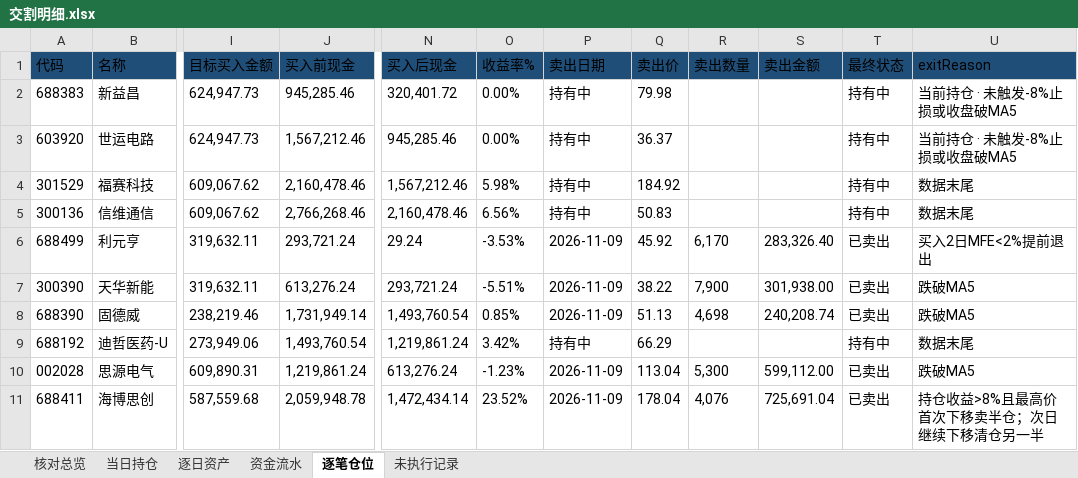
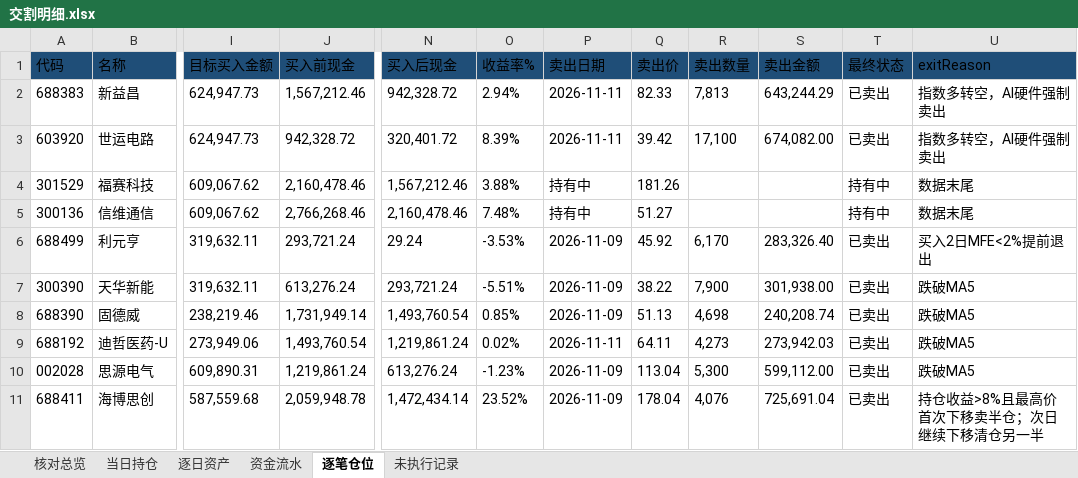
Before and after one commit to nancybhc/ma-cycle3-backtest, an Excel workbook: downloads/交割明细.xlsx, sheet 逐笔仓位, drawn as a sheet; only a part is shown, gaps mark what is left out; values as stored, in another font and other column widths than the file's, no borders; the diff names each change by its address in the sheet, - before the commit and + after, or states it on an @@ line.

```diff
--- a/downloads/交割明细.xlsx (sheet 逐笔仓位)
+++ b/downloads/交割明细.xlsx (sheet 逐笔仓位)
-J2 (买入前现金): 945,285.46
+J2 (买入前现金): 1,567,212.46
-N2 (买入后现金): 320,401.72
+N2 (买入后现金): 942,328.72
-O2 (收益率%): 0.00%
+O2 (收益率%): 2.94%
-P2:P3 (卖出日期): 持有中
+P2:P3 (卖出日期): 2026-11-11
-Q2 (卖出价): 79.98
+Q2 (卖出价): 82.33
-R2 (卖出数量): (empty)
+R2 (卖出数量): 7,813
-S2 (卖出金额): (empty)
+S2 (卖出金额): 643,244.29
-T2:T3 (最终状态): 持有中
+T2:T3 (最终状态): 已卖出
-U2:U3 (exitReason): 当前持仓 · 未触发-8%止损或收盘破MA5
+U2:U3 (exitReason): 指数多转空，AI硬件强制卖出
-J3 (买入前现金): 1,567,212.46
+J3 (买入前现金): 942,328.72
-N3 (买入后现金): 945,285.46
+N3 (买入后现金): 320,401.72
-O3 (收益率%): 0.00%
+O3 (收益率%): 8.39%
-Q3 (卖出价): 36.37
+Q3 (卖出价): 39.42
-R3 (卖出数量): (empty)
+R3 (卖出数量): 17,100
-S3 (卖出金额): (empty)
+S3 (卖出金额): 674,082.00
-O4 (收益率%): 5.98%
+O4 (收益率%): 3.88%
-Q4 (卖出价): 184.92
+Q4 (卖出价): 181.26
-O5 (收益率%): 6.56%
+O5 (收益率%): 7.48%
-Q5 (卖出价): 50.83
+Q5 (卖出价): 51.27
-O9 (收益率%): 3.42%
+O9 (收益率%): 0.02%
-P9 (卖出日期): 持有中
+P9 (卖出日期): 2026-11-11
-Q9 (卖出价): 66.29
+Q9 (卖出价): 64.11
-R9 (卖出数量): (empty)
+R9 (卖出数量): 4,273
-S9 (卖出金额): (empty)
+S9 (卖出金额): 273,942.03
-T9 (最终状态): 持有中
+T9 (最终状态): 已卖出
-U9 (exitReason): 数据末尾
+U9 (exitReason): 跌破MA5
```
Also changed, not shown: sheet 资金流水, sheet 当日持仓, sheet 核对总览, sheet 逐日资产, 3 other files.
